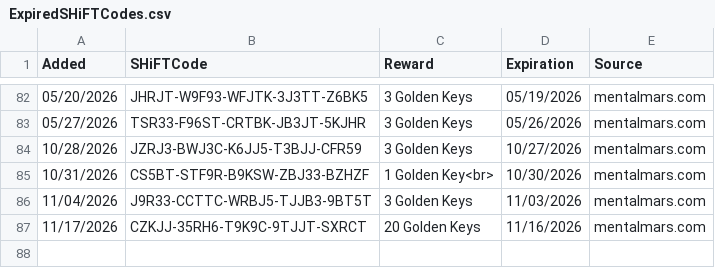
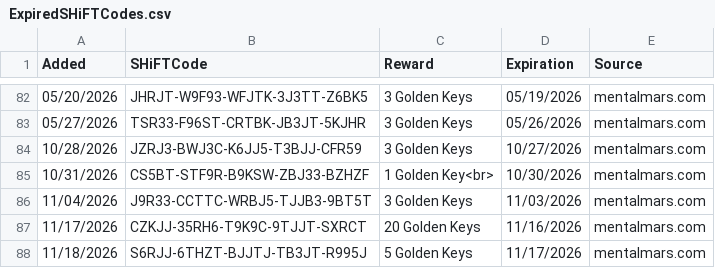
Before and after one commit to VinceCarbone/Borderlands4-SHiFTCodes, a CSV file: ExpiredSHiFTCodes.csv, drawn as a sheet; only a part is shown, gaps mark what is left out.

```diff
--- a/ExpiredSHiFTCodes.csv
+++ b/ExpiredSHiFTCodes.csv
@@ -87 +87,2 @@
 "11/17/2026","CZKJJ-35RH6-T9K9C-9TJJT-SXRCT","20 Golden Keys","11/16/2026","mentalmars.com"
+"11/18/2026","S6RJJ-6THZT-BJJTJ-TB3JT-R995J","5 Golden Keys","11/17/2026","mentalmars.com"
```
Also changed, not shown: Borderlands4 SHiFT Codes.csv.
